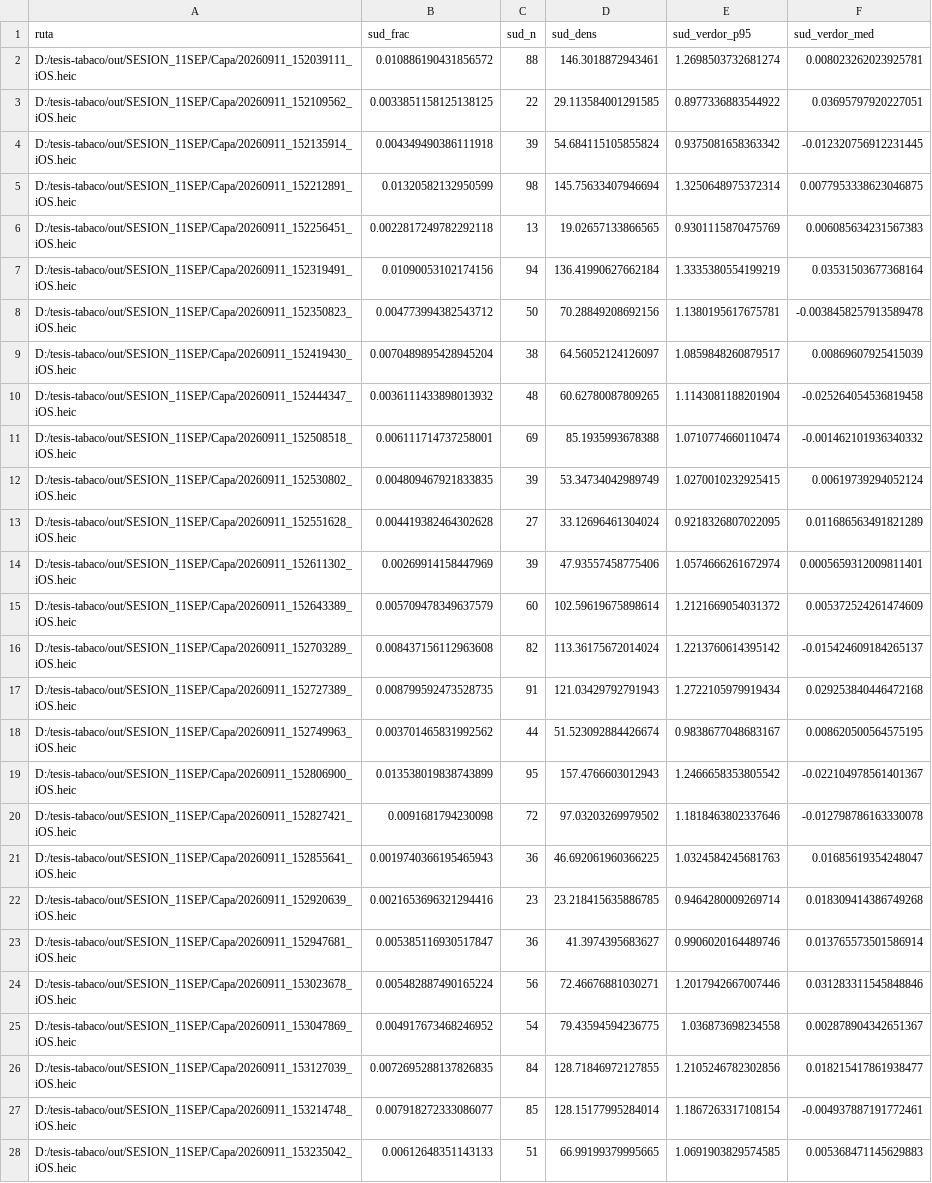
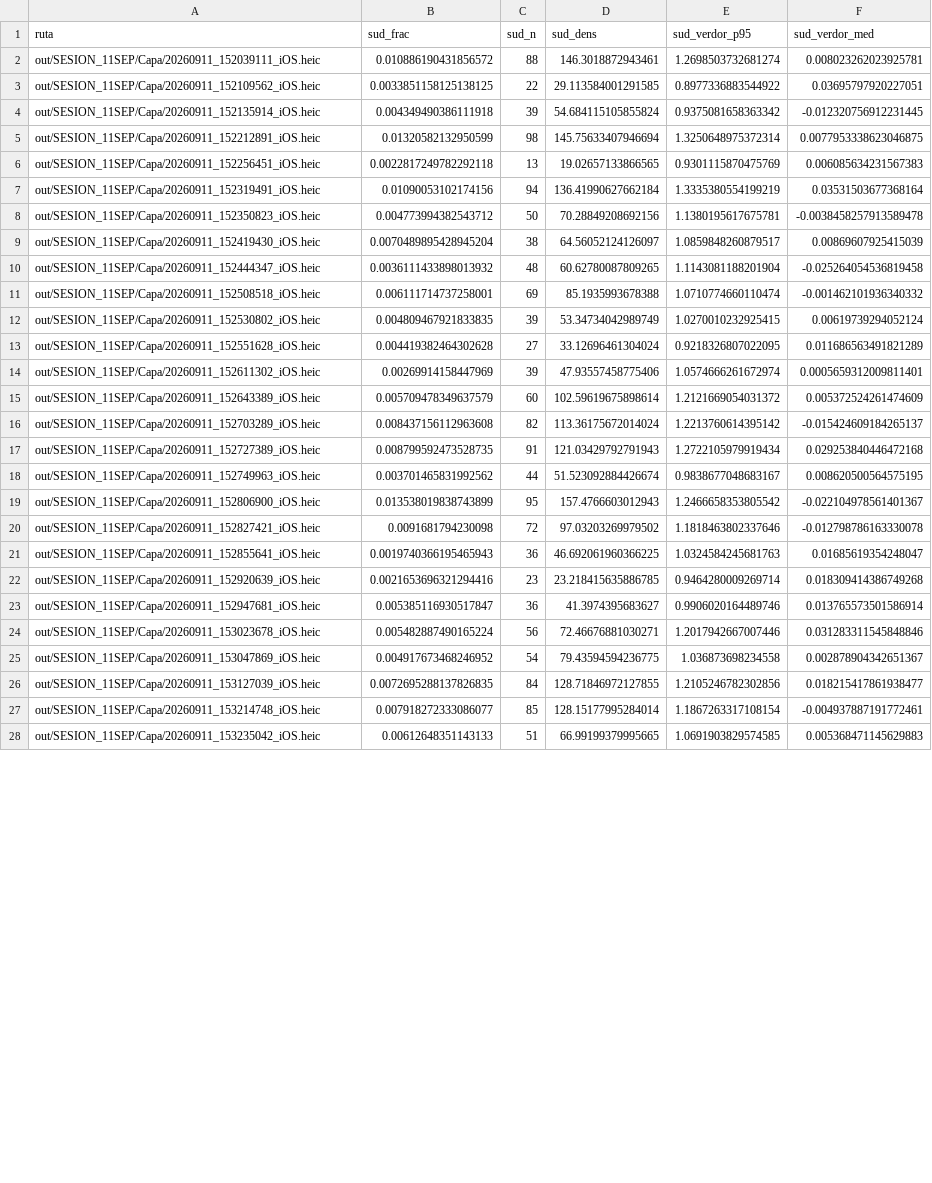
Before and after one commit to EdgarSev17/cigar-leaf-grading-agent, a CSV file: out/sudada_11sep_ero.csv, drawn as a sheet; only a part is shown; the diff covers the shown part only; the diff names each change by its address in the sheet, - before the commit and + after, or states it on an @@ line.

```diff
--- a/out/sudada_11sep_ero.csv
+++ b/out/sudada_11sep_ero.csv
-A2 (ruta): D:/tesis-tabaco/out/SESION_11SEP/Capa/20260911_152039111_iOS.heic
+A2 (ruta): out/SESION_11SEP/Capa/20260911_152039111_iOS.heic
-A3 (ruta): D:/tesis-tabaco/out/SESION_11SEP/Capa/20260911_152109562_iOS.heic
+A3 (ruta): out/SESION_11SEP/Capa/20260911_152109562_iOS.heic
-A4 (ruta): D:/tesis-tabaco/out/SESION_11SEP/Capa/20260911_152135914_iOS.heic
+A4 (ruta): out/SESION_11SEP/Capa/20260911_152135914_iOS.heic
-A5 (ruta): D:/tesis-tabaco/out/SESION_11SEP/Capa/20260911_152212891_iOS.heic
+A5 (ruta): out/SESION_11SEP/Capa/20260911_152212891_iOS.heic
-A6 (ruta): D:/tesis-tabaco/out/SESION_11SEP/Capa/20260911_152256451_iOS.heic
+A6 (ruta): out/SESION_11SEP/Capa/20260911_152256451_iOS.heic
-A7 (ruta): D:/tesis-tabaco/out/SESION_11SEP/Capa/20260911_152319491_iOS.heic
+A7 (ruta): out/SESION_11SEP/Capa/20260911_152319491_iOS.heic
-A8 (ruta): D:/tesis-tabaco/out/SESION_11SEP/Capa/20260911_152350823_iOS.heic
+A8 (ruta): out/SESION_11SEP/Capa/20260911_152350823_iOS.heic
-A9 (ruta): D:/tesis-tabaco/out/SESION_11SEP/Capa/20260911_152419430_iOS.heic
+A9 (ruta): out/SESION_11SEP/Capa/20260911_152419430_iOS.heic
-A10 (ruta): D:/tesis-tabaco/out/SESION_11SEP/Capa/20260911_152444347_iOS.heic
+A10 (ruta): out/SESION_11SEP/Capa/20260911_152444347_iOS.heic
-A11 (ruta): D:/tesis-tabaco/out/SESION_11SEP/Capa/20260911_152508518_iOS.heic
+A11 (ruta): out/SESION_11SEP/Capa/20260911_152508518_iOS.heic
-A12 (ruta): D:/tesis-tabaco/out/SESION_11SEP/Capa/20260911_152530802_iOS.heic
+A12 (ruta): out/SESION_11SEP/Capa/20260911_152530802_iOS.heic
-A13 (ruta): D:/tesis-tabaco/out/SESION_11SEP/Capa/20260911_152551628_iOS.heic
+A13 (ruta): out/SESION_11SEP/Capa/20260911_152551628_iOS.heic
-A14 (ruta): D:/tesis-tabaco/out/SESION_11SEP/Capa/20260911_152611302_iOS.heic
+A14 (ruta): out/SESION_11SEP/Capa/20260911_152611302_iOS.heic
-A15 (ruta): D:/tesis-tabaco/out/SESION_11SEP/Capa/20260911_152643389_iOS.heic
+A15 (ruta): out/SESION_11SEP/Capa/20260911_152643389_iOS.heic
-A16 (ruta): D:/tesis-tabaco/out/SESION_11SEP/Capa/20260911_152703289_iOS.heic
+A16 (ruta): out/SESION_11SEP/Capa/20260911_152703289_iOS.heic
-A17 (ruta): D:/tesis-tabaco/out/SESION_11SEP/Capa/20260911_152727389_iOS.heic
+A17 (ruta): out/SESION_11SEP/Capa/20260911_152727389_iOS.heic
-A18 (ruta): D:/tesis-tabaco/out/SESION_11SEP/Capa/20260911_152749963_iOS.heic
+A18 (ruta): out/SESION_11SEP/Capa/20260911_152749963_iOS.heic
-A19 (ruta): D:/tesis-tabaco/out/SESION_11SEP/Capa/20260911_152806900_iOS.heic
+A19 (ruta): out/SESION_11SEP/Capa/20260911_152806900_iOS.heic
-A20 (ruta): D:/tesis-tabaco/out/SESION_11SEP/Capa/20260911_152827421_iOS.heic
+A20 (ruta): out/SESION_11SEP/Capa/20260911_152827421_iOS.heic
-A21 (ruta): D:/tesis-tabaco/out/SESION_11SEP/Capa/20260911_152855641_iOS.heic
+A21 (ruta): out/SESION_11SEP/Capa/20260911_152855641_iOS.heic
-A22 (ruta): D:/tesis-tabaco/out/SESION_11SEP/Capa/20260911_152920639_iOS.heic
+A22 (ruta): out/SESION_11SEP/Capa/20260911_152920639_iOS.heic
-A23 (ruta): D:/tesis-tabaco/out/SESION_11SEP/Capa/20260911_152947681_iOS.heic
+A23 (ruta): out/SESION_11SEP/Capa/20260911_152947681_iOS.heic
-A24 (ruta): D:/tesis-tabaco/out/SESION_11SEP/Capa/20260911_153023678_iOS.heic
+A24 (ruta): out/SESION_11SEP/Capa/20260911_153023678_iOS.heic
-A25 (ruta): D:/tesis-tabaco/out/SESION_11SEP/Capa/20260911_153047869_iOS.heic
+A25 (ruta): out/SESION_11SEP/Capa/20260911_153047869_iOS.heic
-A26 (ruta): D:/tesis-tabaco/out/SESION_11SEP/Capa/20260911_153127039_iOS.heic
+A26 (ruta): out/SESION_11SEP/Capa/20260911_153127039_iOS.heic
-A27 (ruta): D:/tesis-tabaco/out/SESION_11SEP/Capa/20260911_153214748_iOS.heic
+A27 (ruta): out/SESION_11SEP/Capa/20260911_153214748_iOS.heic
-A28 (ruta): D:/tesis-tabaco/out/SESION_11SEP/Capa/20260911_153235042_iOS.heic
+A28 (ruta): out/SESION_11SEP/Capa/20260911_153235042_iOS.heic
```
Also changed, not shown: 85 edited cells elsewhere in this file, out/SESION_HABANO_GROSOR3/rasgos_HABANO_GROSOR3.csv, 12 other files.
